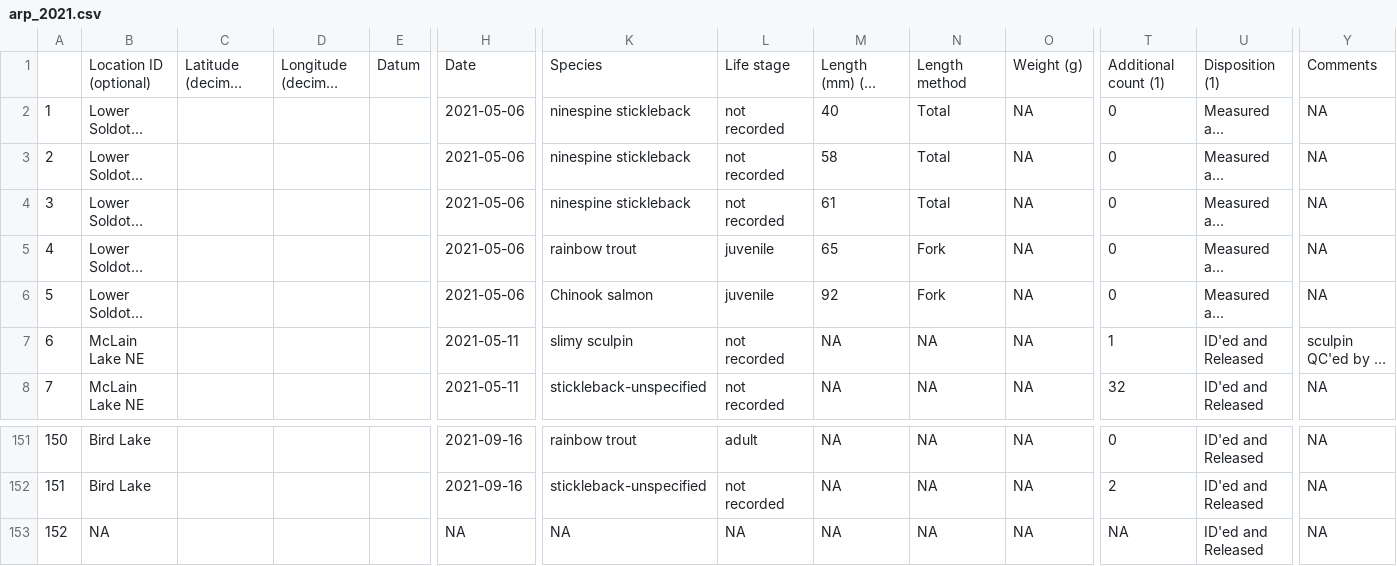
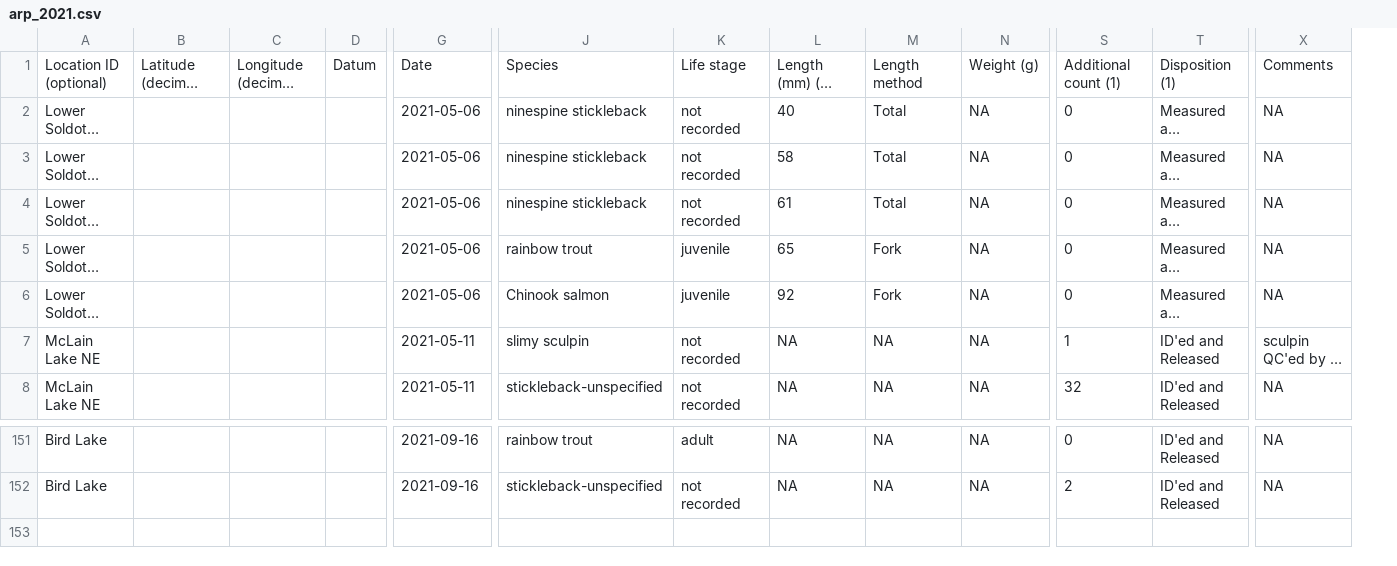
Before and after one commit to Kenai-Watershed-Forum/awc_expansion, a CSV file: output/arp_2021.csv, drawn as a sheet; only a part is shown, gaps mark what is left out; long unchanged cells end in …; rows hold the shown columns only; the diff names each change by its address in the sheet, - before the commit and + after, or states it on an @@ line.

```diff
--- a/output/arp_2021.csv
+++ b/output/arp_2021.csv
-column A, rows 2-8: 1 | 2 | 3 | 4 | 5 | 6 | 7; rows 151-152: 150 | 151
-row 153: 152 | NA |  |  |  | NA | NA | NA | NA | NA | NA | NA | ID'ed and Released | NA
```
Also changed, not shown: 11 other files.
